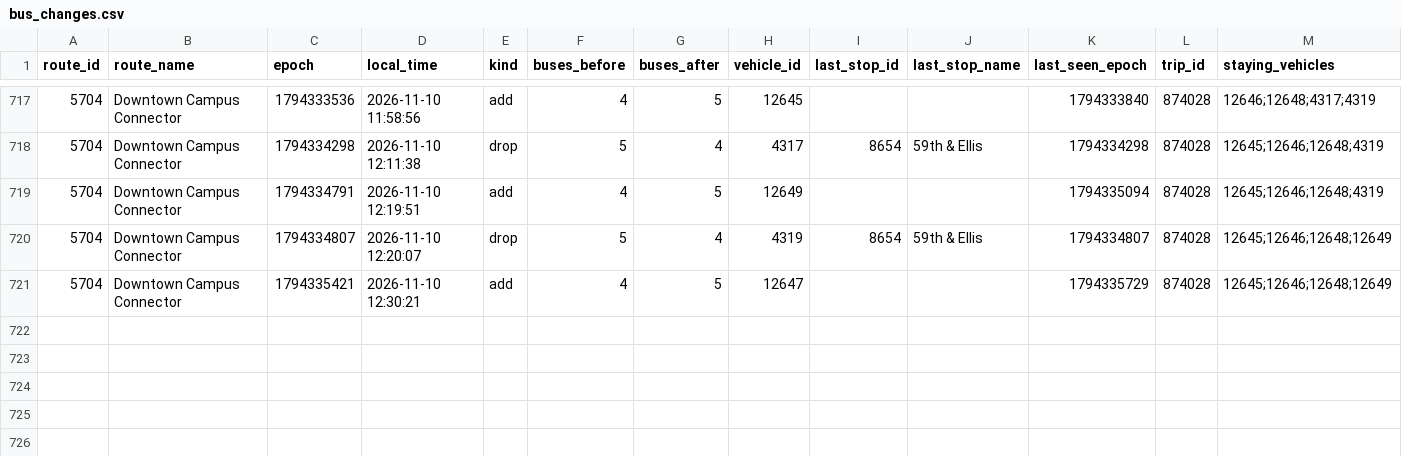
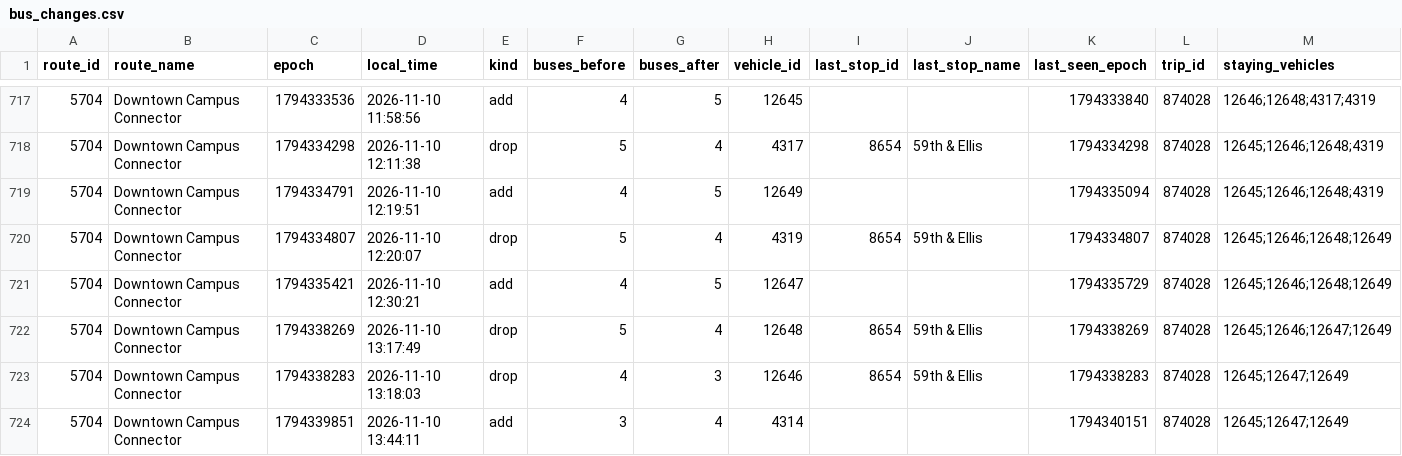
Before and after one commit to blobberus/straight-bussing, a CSV file: data/ground_truth/bus_changes.csv, drawn as a sheet; only a part is shown, gaps mark what is left out; rows hold the shown columns only; the diff names each change by its address in the sheet, - before the commit and + after, or states it on an @@ line.

```diff
--- a/data/ground_truth/bus_changes.csv
+++ b/data/ground_truth/bus_changes.csv
+row 722: 5704 | Downtown Campus Connector | 1794338269 | 2026-11-10 13:17:49 | drop | 5 | 4 | 12648 | 8654 | 59th & Ellis | 1794338269 | 874028 | 12645;12646;12647;12649
+row 723: 5704 | Downtown Campus Connector | 1794338283 | 2026-11-10 13:18:03 | drop | 4 | 3 | 12646 | 8654 | 59th & Ellis | 1794338283 | 874028 | 12645;12647;12649
+row 724: 5704 | Downtown Campus Connector | 1794339851 | 2026-11-10 13:44:11 | add | 3 | 4 | 4314 |  |  | 1794340151 | 874028 | 12645;12647;12649
```
Also changed, not shown: data/ground_truth/alerts.csv, data/ground_truth/gtfs_versions.csv, 3 other files.
